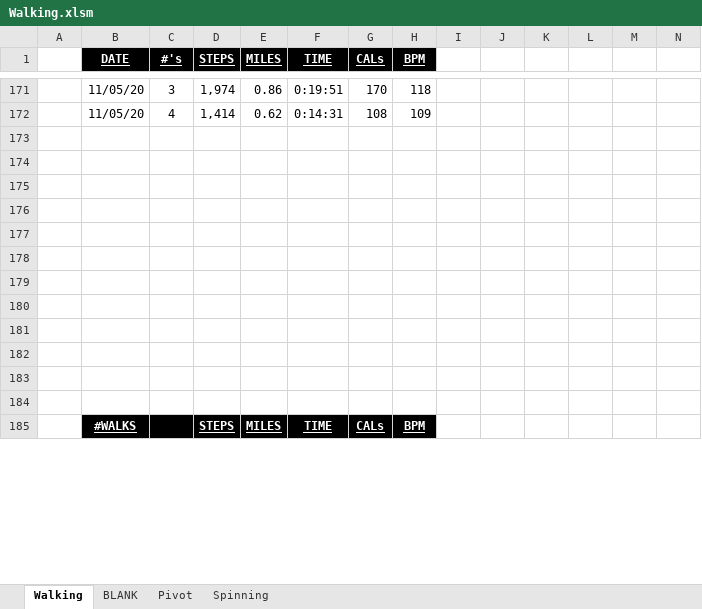
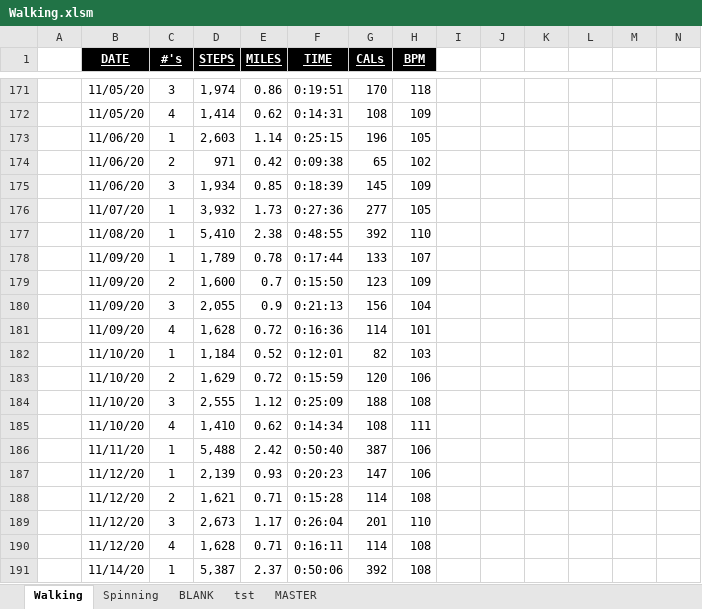
Before and after one commit to ksaranich/Hello2, an Excel workbook: Walking.xlsm, sheet Walking, drawn as a sheet; only a part is shown, gaps mark what is left out; the shorter side is filled out with more unchanged rows; values as stored, in another font and other column widths than the file's, no borders; charts and pictures not drawn; rows hold the shown columns only; the diff covers the shown part only; the diff names each change by its address in the sheet, - before the commit and + after, or states it on an @@ line.

```diff
--- a/Walking.xlsm (sheet Walking)
+++ b/Walking.xlsm (sheet Walking)
-sheet tab: Pivot
+sheet tab: tst
+sheet tab: MASTER
@@ sheet tab order changed: Walking | Spinning | BLANK | tst | MASTER @@
-row 173: (empty)
+row 173:  | 11/06/20 | 1 | 2,603 | 1.14 | 0:25:15 | 196 | 105
-row 174: (empty)
+row 174:  | 11/06/20 | 2 | 971 | 0.42 | 0:09:38 | 65 | 102
-row 175: (empty)
+row 175:  | 11/06/20 | 3 | 1,934 | 0.85 | 0:18:39 | 145 | 109
-row 176: (empty)
+row 176:  | 11/07/20 | 1 | 3,932 | 1.73 | 0:27:36 | 277 | 105
-row 177: (empty)
+row 177:  | 11/08/20 | 1 | 5,410 | 2.38 | 0:48:55 | 392 | 110
+row 178:  | 11/09/20 | 1 | 1,789 | 0.78 | 0:17:44 | 133 | 107
+row 179:  | 11/09/20 | 2 | 1,600 | 0.7 | 0:15:50 | 123 | 109
+row 180:  | 11/09/20 | 3 | 2,055 | 0.9 | 0:21:13 | 156 | 104
+row 181:  | 11/09/20 | 4 | 1,628 | 0.72 | 0:16:36 | 114 | 101
+row 182:  | 11/10/20 | 1 | 1,184 | 0.52 | 0:12:01 | 82 | 103
+row 183:  | 11/10/20 | 2 | 1,629 | 0.72 | 0:15:59 | 120 | 106
+row 184:  | 11/10/20 | 3 | 2,555 | 1.12 | 0:25:09 | 188 | 108
+row 185:  | 11/10/20 | 4 | 1,410 | 0.62 | 0:14:34 | 108 | 111
+row 186:  | 11/11/20 | 1 | 5,488 | 2.42 | 0:50:40 | 387 | 106
+row 187:  | 11/12/20 | 1 | 2,139 | 0.93 | 0:20:23 | 147 | 106
+row 188:  | 11/12/20 | 2 | 1,621 | 0.71 | 0:15:28 | 114 | 108
+row 189:  | 11/12/20 | 3 | 2,673 | 1.17 | 0:26:04 | 201 | 110
+row 190:  | 11/12/20 | 4 | 1,628 | 0.71 | 0:16:11 | 114 | 108
+row 191:  | 11/14/20 | 1 | 5,387 | 2.37 | 0:50:06 | 392 | 108
```
Also changed, not shown: 14 added rows, 3 removed rows and 7 edited cells elsewhere in this sheet, sheet Spinning, sheet BLANK, formulas that keep their value, charts or pictures.
